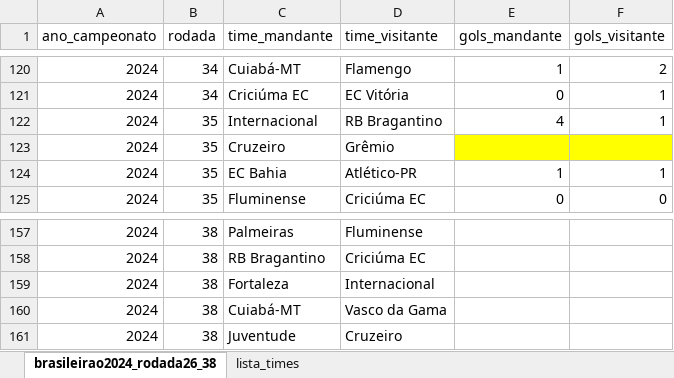
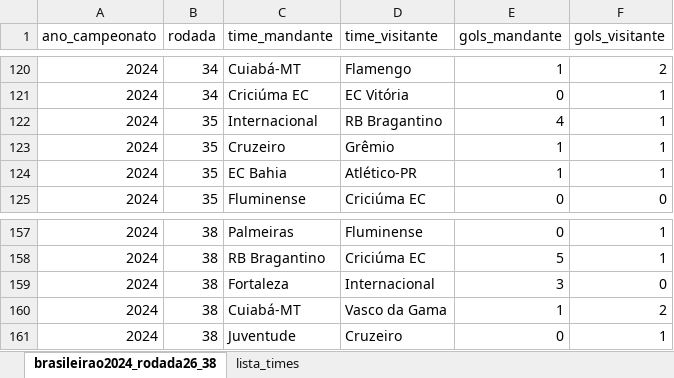
Before and after one commit to marioandrededeus/estatisticas-brasileirao-masc, an Excel workbook: dados/brasileirao2024_rodada26_38.xlsx, sheet brasileirao2024_rodada26_38, drawn as a sheet; only a part is shown, gaps mark what is left out; values as stored, in another font and other column widths than the file's, no borders; the diff covers the shown part only; the diff names each change by its address in the sheet, - before the commit and + after, or states it on an @@ line.

Commit message:
Update - Rodada 38

```diff
--- a/dados/brasileirao2024_rodada26_38.xlsx (sheet brasileirao2024_rodada26_38)
+++ b/dados/brasileirao2024_rodada26_38.xlsx (sheet brasileirao2024_rodada26_38)
-E123 (gols_mandante): (empty)
+E123 (gols_mandante): 1
-E123:F123 fill: #FFFF00
+E123:F123 fill: none
-F123 (gols_visitante): (empty)
+F123 (gols_visitante): 1
-E157 (gols_mandante): (empty)
+E157 (gols_mandante): 0
-F157:F158 (gols_visitante): (empty)
+F157:F158 (gols_visitante): 1
-E158 (gols_mandante): (empty)
+E158 (gols_mandante): 5
-E159 (gols_mandante): (empty)
+E159 (gols_mandante): 3
-F159 (gols_visitante): (empty)
+F159 (gols_visitante): 0
-E160 (gols_mandante): (empty)
+E160 (gols_mandante): 1
-F160 (gols_visitante): (empty)
+F160 (gols_visitante): 2
-E161 (gols_mandante): (empty)
+E161 (gols_mandante): 0
-F161 (gols_visitante): (empty)
+F161 (gols_visitante): 1
```
Also changed, not shown: 50 edited cells elsewhere in this sheet, 4 other files.
